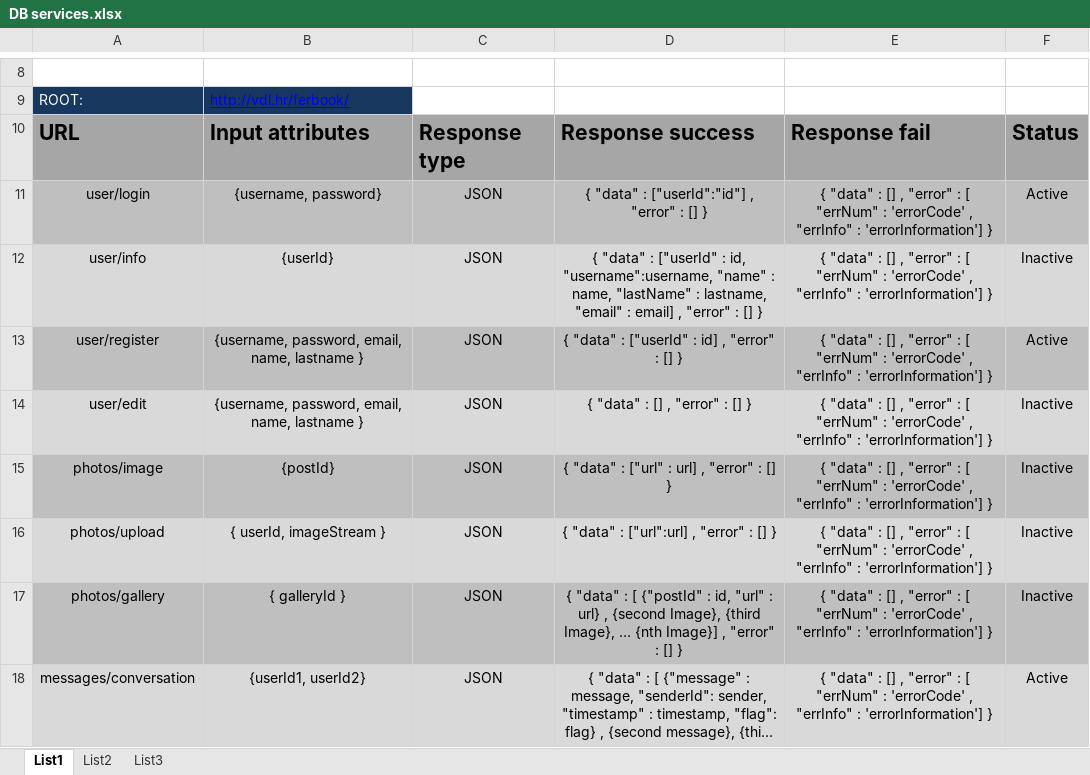
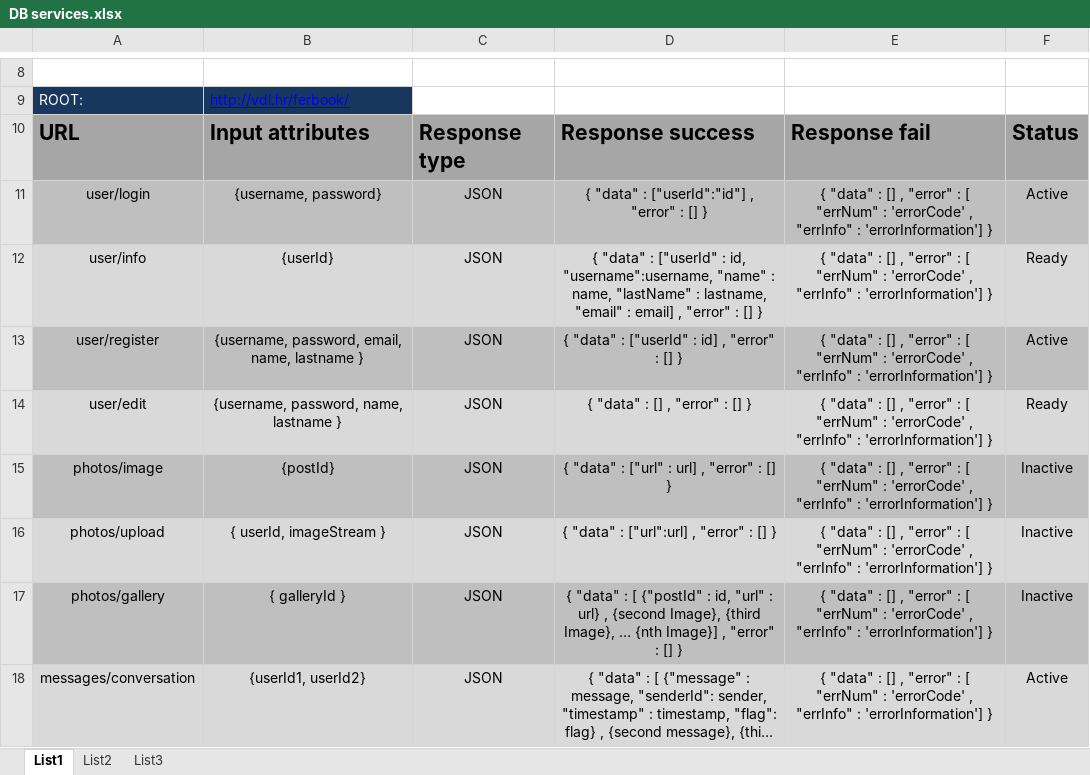
Before and after one commit to goran-rumin/Projekt, an Excel workbook: Dokumenti/DB services.xlsx, sheet List1, drawn as a sheet; only a part is shown, gaps mark what is left out; long unchanged cells end in …; values as stored, in another font and other column widths than the file's, no borders; conditional formats not drawn; the diff names each change by its address in the sheet, - before the commit and + after, or states it on an @@ line.

```diff
--- a/Dokumenti/DB services.xlsx (sheet List1)
+++ b/Dokumenti/DB services.xlsx (sheet List1)
-F12: Inactive
+F12: Ready
-B14: {username, password, email, name, lastname }
+B14: {username, password, name, lastname }
-F14: Inactive
+F14: Ready
```
Also changed, not shown: 3 other files.
